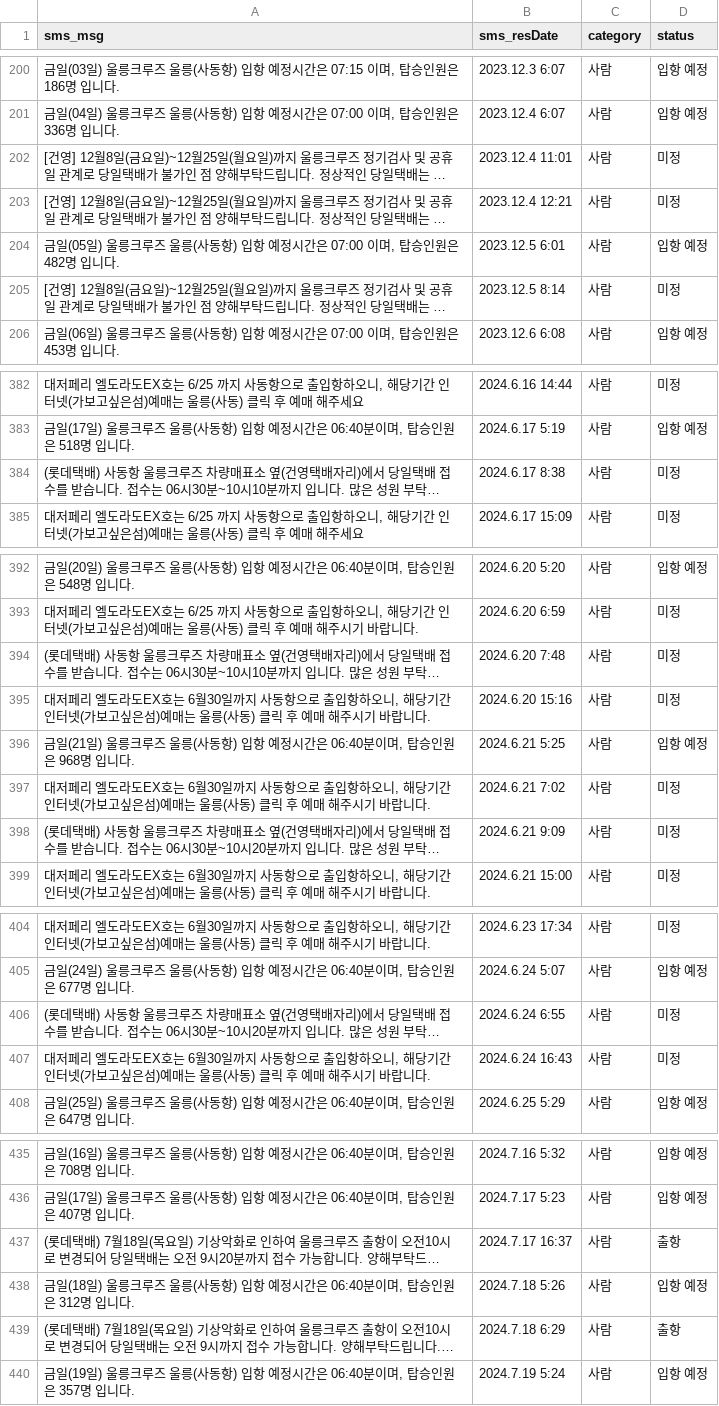
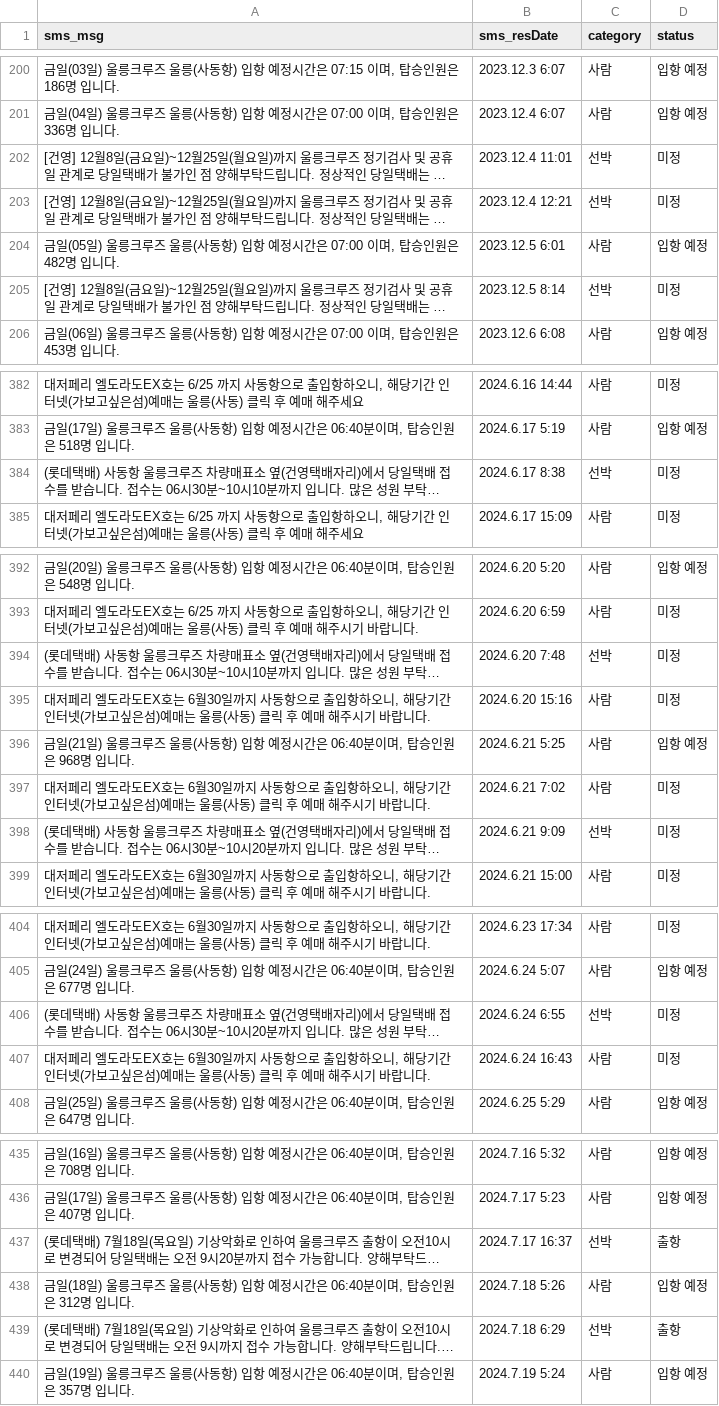
Before and after one commit to lizxxyn12/ullengdo_dashboard, a CSV file: sms_msg_classified.csv, drawn as a sheet; only a part is shown, gaps mark what is left out; long unchanged cells end in …; the diff covers the shown part only; the diff names each change by its address in the sheet, - before the commit and + after, or states it on an @@ line.

```diff
--- a/sms_msg_classified.csv
+++ b/sms_msg_classified.csv
-C202:C203 (category): 사람
+C202:C203 (category): 선박
-C205 (category): 사람
+C205 (category): 선박
-C384 (category): 사람
+C384 (category): 선박
-C394 (category): 사람
+C394 (category): 선박
-C398 (category): 사람
+C398 (category): 선박
-C406 (category): 사람
+C406 (category): 선박
-C437 (category): 사람
+C437 (category): 선박
-C439 (category): 사람
+C439 (category): 선박
```
Also changed, not shown: 21 edited cells elsewhere in this file, 1 other file.
